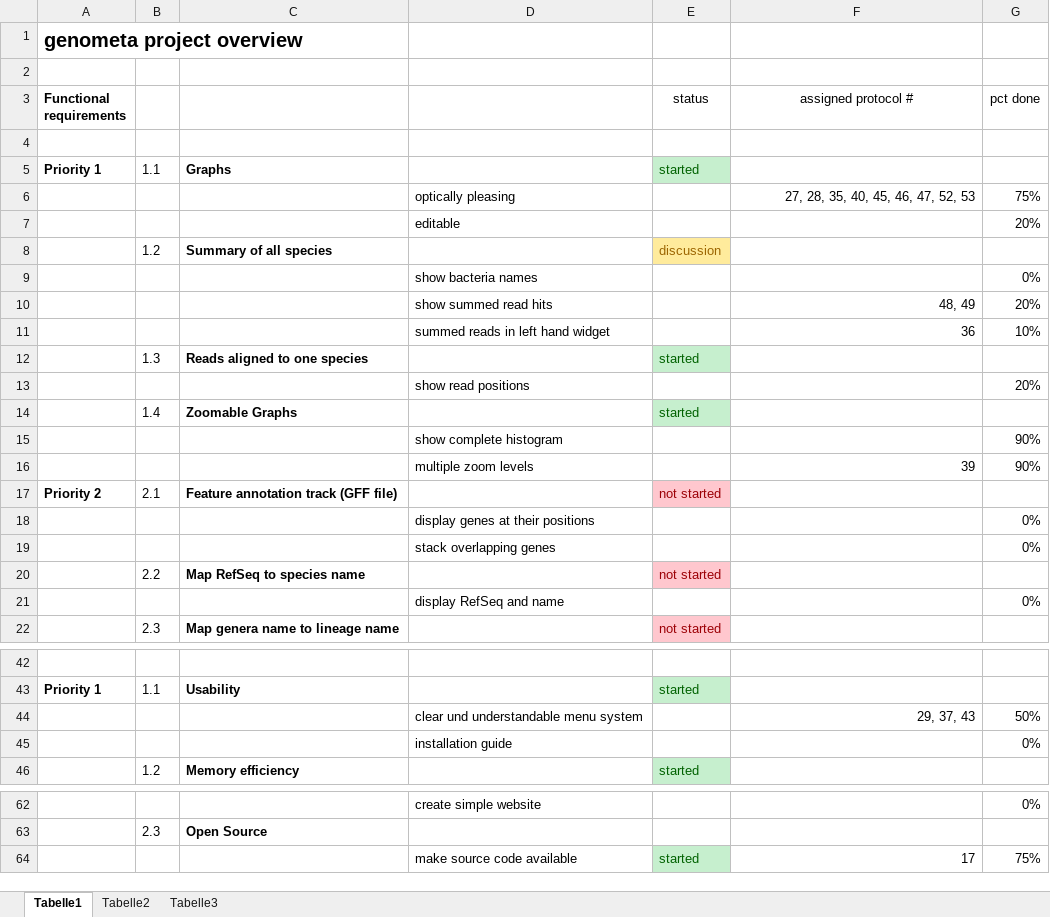
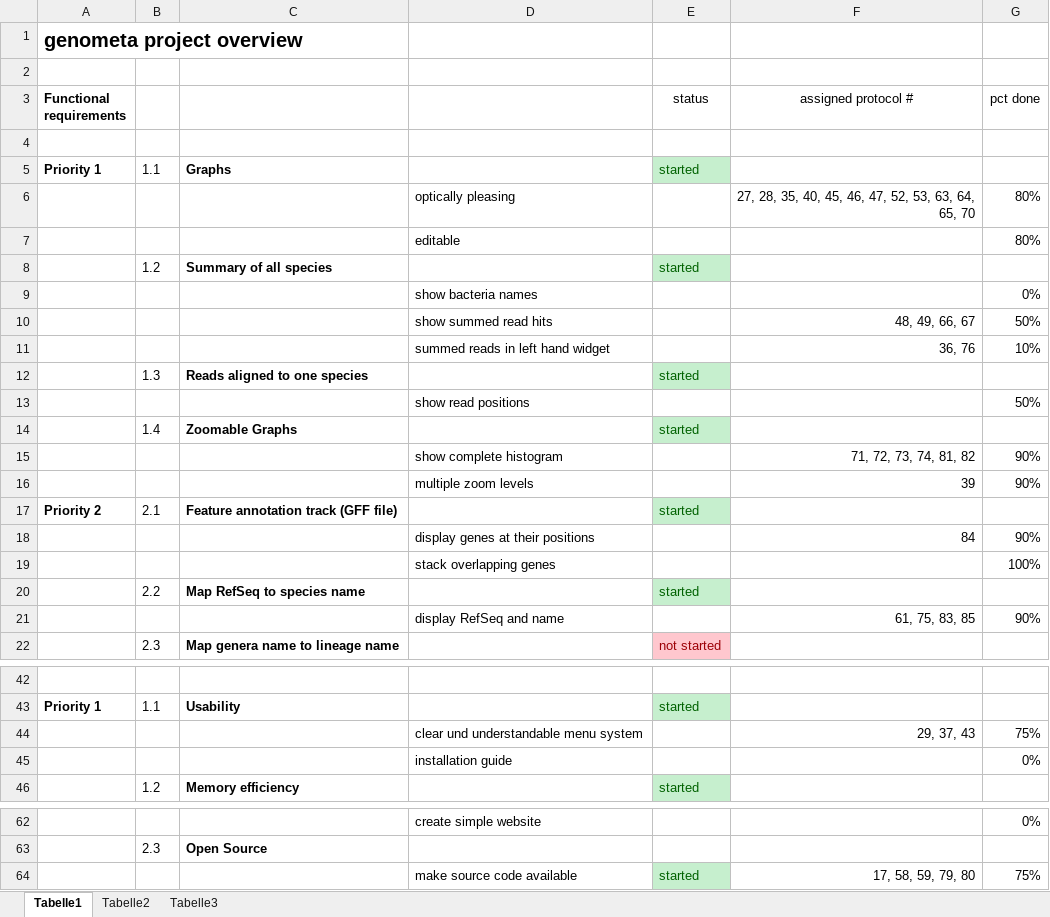
Before and after one commit to colindaven/genometa, an Excel workbook: documentation/pflichtenheft/progress.xlsx, sheet Tabelle1, drawn as a sheet; only a part is shown, gaps mark what is left out; values as stored, in another font and other column widths than the file's, no borders; conditional formats not drawn; removed rows and columns are numbered as before the commit, all else as after; the diff covers the shown part only; the diff names each change by its address in the sheet, - before the commit and + after, or states it on an @@ line.

Commit message:
update progress document

```diff
--- a/documentation/pflichtenheft/progress.xlsx (sheet Tabelle1)
+++ b/documentation/pflichtenheft/progress.xlsx (sheet Tabelle1)
-row 6:  |  |  | optically pleasing |  | 27, 28, 35, 40, 45, 46, 47, 52, 53 | 75%
-row 7:  |  |  | editable |  |  | 20%
+row 6:  |  |  | optically pleasing |  | 27, 28, 35, 40, 45, 46, 47, 52, 53, 63, 64, 65, 70 | 80%
+row 7:  |  |  | editable |  |  | 80%
-E8 (status): discussion
+E8 (status): started
@@ E8 fill: #FFEB9C → #C6EFCE, text colour: #9C6500 → #006100 @@
-row 10:  |  |  | show summed read hits |  | 48, 49 | 20%
+row 10:  |  |  | show summed read hits |  | 48, 49, 66, 67 | 50%
-F11 (assigned protocol #): 36
+F11 (assigned protocol #): 36, 76
-G13 (pct done): 20%
+G13 (pct done): 50%
-F15 (assigned protocol #): (empty)
+F15 (assigned protocol #): 71, 72, 73, 74, 81, 82
-E17 (status): not started
+E17 (status): started
@@ E17 fill: #FFC7CE → #C6EFCE, text colour: #9C0006 → #006100 @@
-row 18:  |  |  | display genes at their positions |  |  | 0%
-row 19:  |  |  | stack overlapping genes |  |  | 0%
+row 18:  |  |  | display genes at their positions |  | 84 | 90%
+row 19:  |  |  | stack overlapping genes |  |  | 100%
-E20 (status): not started
+E20 (status): started
@@ E20 fill: #FFC7CE → #C6EFCE, text colour: #9C0006 → #006100 @@
-row 21:  |  |  | display RefSeq and name |  |  | 0%
+row 21:  |  |  | display RefSeq and name |  | 61, 75, 83, 85 | 90%
-G44 (pct done): 50%
+G44 (pct done): 75%
-F64 (assigned protocol #): 17
+F64 (assigned protocol #): 17, 58, 59, 79, 80
```
Also changed, not shown: 1 added row, 1 removed row, 3 edited cells and cell formats elsewhere in this sheet, 1 other file.
